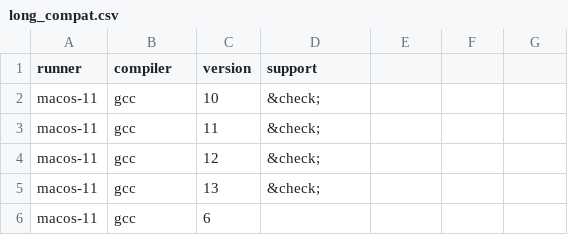
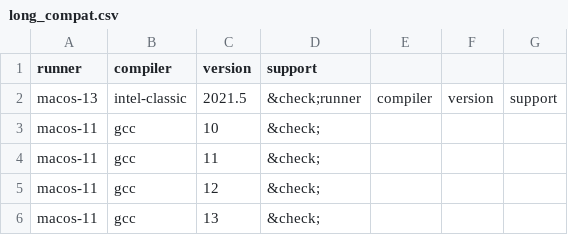
Before and after one commit to fortran-lang/setup-fortran, a CSV file: .github/compat/long_compat.csv, drawn as a sheet; only a part is shown; the shorter side is filled out with more unchanged rows; the diff names each change by its address in the sheet, - before the commit and + after, or states it on an @@ line.

Commit message:
fix failing macos tests (#6)
* info-on-mac

* set mkl version explicitly

* more debug on mac

* fix variable typo for linux mkl version

* only test on ubuntu

* matrix

* matrix

* fix version selection

* check both classic and new

* verify dmg

* check hpckit

* check hpckit

* restrict basekit versions

* pass install_mkl and test mkl

* set input in main action

* set input in main action

* set input in script

* fix typo

* change linker options

* source env

* export DYLD path for Mac

* include explicit library path in linker

* export mklroot in script

* export mklroot to GH env

* export mklroot to GH env

* export mklroot in script

* correct typo

* another typo

* debug env vars

* debug env vars

* debug env vars

* debug env vars

* debug env vars

* debug env vars

* debug env vars

* debug env vars

* typo and relative reference mklroot

* debug mklroot path

* debug mklroot path

* typo

* find include dir

* find include dir

* debug mac os dyld path

* check all ubuntu

* no mkl for gcc and nvidia-hpc

* mkl lates

* check compiler vars

* mkl dir for macos

* debug

* debug

* adapt test structure

* remove double testing

* conditional in bash

* conditional in bash

* conditional in bash

* conditional in bash

* typo

* pass missing variable

* test them all

* test them all

* check macos mkl path

* set full library path in script

* export DYLD in env

* test them all

* exclude mkl tests on windows

* exclude mkl tests on windows

* check for dyld

* rename mkllib in gh env

* shuffle version mapping for mac

* export DYLD in script

* shuffle mkl version numbers

* find installed mkl version

* try without mkl

* try without mkl

* find installed mkl version

* find installed mkl version

* shuffle mkl vs ifort version

* find mkl for 2021.5

* skip mkl for 2021.5 macos and remove double export of dyld

* less chatty, .5 exception

* last changes?

* test 2021.5 only

* test them all

* export dyld in action

```diff
--- a/.github/compat/long_compat.csv
+++ b/.github/compat/long_compat.csv
+row 2: macos-13 | intel-classic | 2021.5 | &check;runner | compiler | version | support
```
Also changed, not shown: 7 other files.
